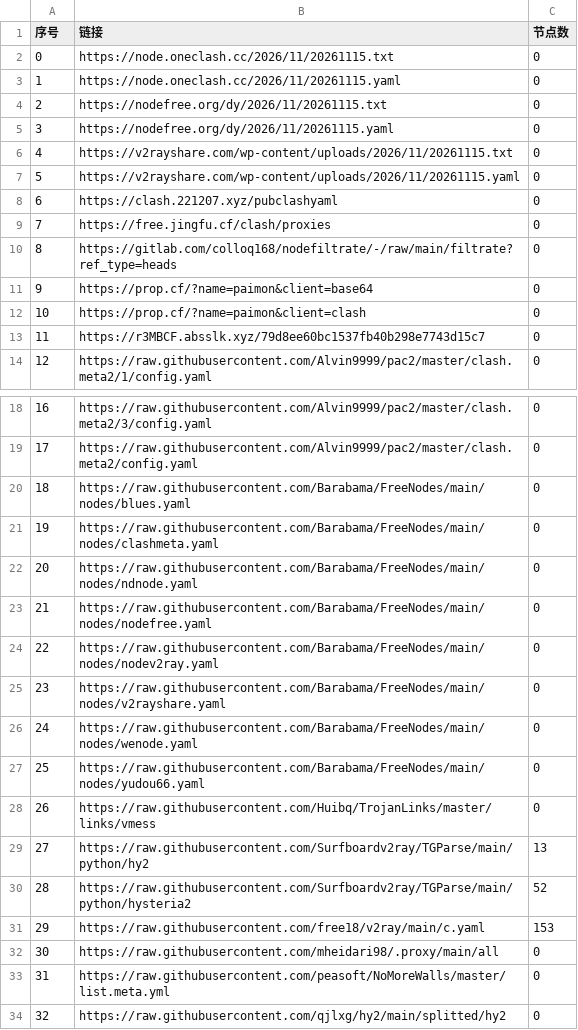
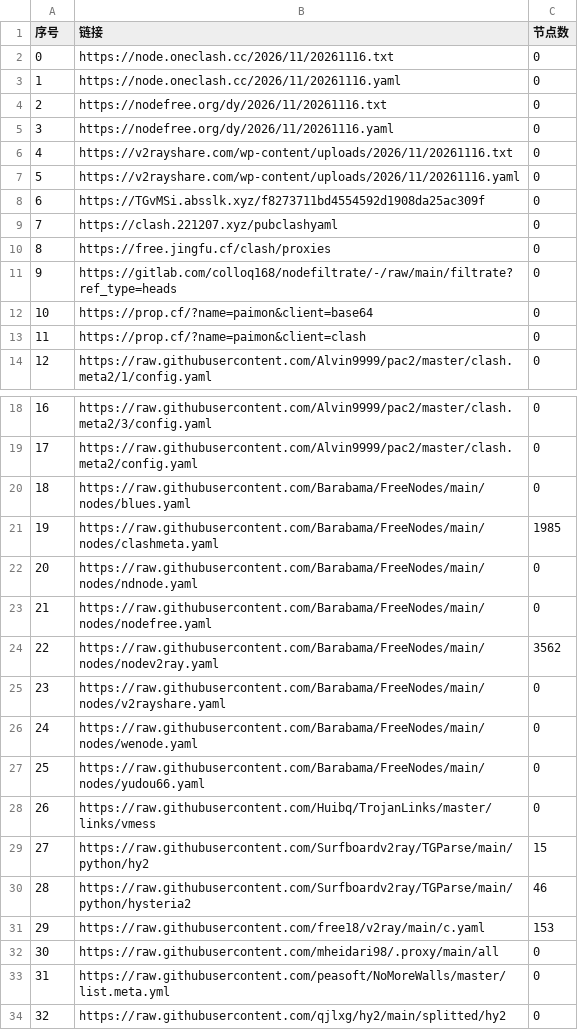
Before and after one commit to y1242067002/yfp, a CSV file: list_result.csv, drawn as a sheet; only a part is shown, gaps mark what is left out; the diff covers the shown part only.

```diff
--- a/list_result.csv
+++ b/list_result.csv
@@ -1,14 +1,14 @@
 序号,链接,节点数
-0,https://node.oneclash.cc/2026/11/20261115.txt,0
-1,https://node.oneclash.cc/2026/11/20261115.yaml,0
-2,https://nodefree.org/dy/2026/11/20261115.txt,0
-3,https://nodefree.org/dy/2026/11/20261115.yaml,0
-4,https://v2rayshare.com/wp-content/uploads/2026/11/20261115.txt,0
-5,https://v2rayshare.com/wp-content/uploads/2026/11/20261115.yaml,0
-6,https://clash.221207.xyz/pubclashyaml,0
-7,https://free.jingfu.cf/clash/proxies,0
-8,https://gitlab.com/colloq168/nodefiltrate/-/raw/main/filtrate?ref_type=heads,0
-9,https://prop.cf/?name=paimon&client=base64,0
-10,https://prop.cf/?name=paimon&client=clash,0
-11,https://r3MBCF.absslk.xyz/79d8ee60bc1537fb40b298e7743d15c7,0
+0,https://node.oneclash.cc/2026/11/20261116.txt,0
+1,https://node.oneclash.cc/2026/11/20261116.yaml,0
+2,https://nodefree.org/dy/2026/11/20261116.txt,0
+3,https://nodefree.org/dy/2026/11/20261116.yaml,0
+4,https://v2rayshare.com/wp-content/uploads/2026/11/20261116.txt,0
+5,https://v2rayshare.com/wp-content/uploads/2026/11/20261116.yaml,0
+6,https://TGvMSi.absslk.xyz/f8273711bd4554592d1908da25ac309f,0
+7,https://clash.221207.xyz/pubclashyaml,0
+8,https://free.jingfu.cf/clash/proxies,0
+9,https://gitlab.com/colloq168/nodefiltrate/-/raw/main/filtrate?ref_type=heads,0
+10,https://prop.cf/?name=paimon&client=base64,0
+11,https://prop.cf/?name=paimon&client=clash,0
 12,https://raw.githubusercontent.com/Alvin9999/pac2/master/clash.meta2/1/config.yaml,0
@@ -20,6 +20,6 @@
 18,https://raw.githubusercontent.com/Barabama/FreeNodes/main/nodes/blues.yaml,0
-19,https://raw.githubusercontent.com/Barabama/FreeNodes/main/nodes/clashmeta.yaml,0
+19,https://raw.githubusercontent.com/Barabama/FreeNodes/main/nodes/clashmeta.yaml,1985
 20,https://raw.githubusercontent.com/Barabama/FreeNodes/main/nodes/ndnode.yaml,0
 21,https://raw.githubusercontent.com/Barabama/FreeNodes/main/nodes/nodefree.yaml,0
-22,https://raw.githubusercontent.com/Barabama/FreeNodes/main/nodes/nodev2ray.yaml,0
+22,https://raw.githubusercontent.com/Barabama/FreeNodes/main/nodes/nodev2ray.yaml,3562
 23,https://raw.githubusercontent.com/Barabama/FreeNodes/main/nodes/v2rayshare.yaml,0
@@ -28,4 +28,4 @@
 26,https://raw.githubusercontent.com/Huibq/TrojanLinks/master/links/vmess,0
-27,https://raw.githubusercontent.com/Surfboardv2ray/TGParse/main/python/hy2,13
-28,https://raw.githubusercontent.com/Surfboardv2ray/TGParse/main/python/hysteria2,52
+27,https://raw.githubusercontent.com/Surfboardv2ray/TGParse/main/python/hy2,15
+28,https://raw.githubusercontent.com/Surfboardv2ray/TGParse/main/python/hysteria2,46
 29,https://raw.githubusercontent.com/free18/v2ray/main/c.yaml,153
```
Also changed, not shown: 2 edited cells elsewhere in this file, 37 other files.
